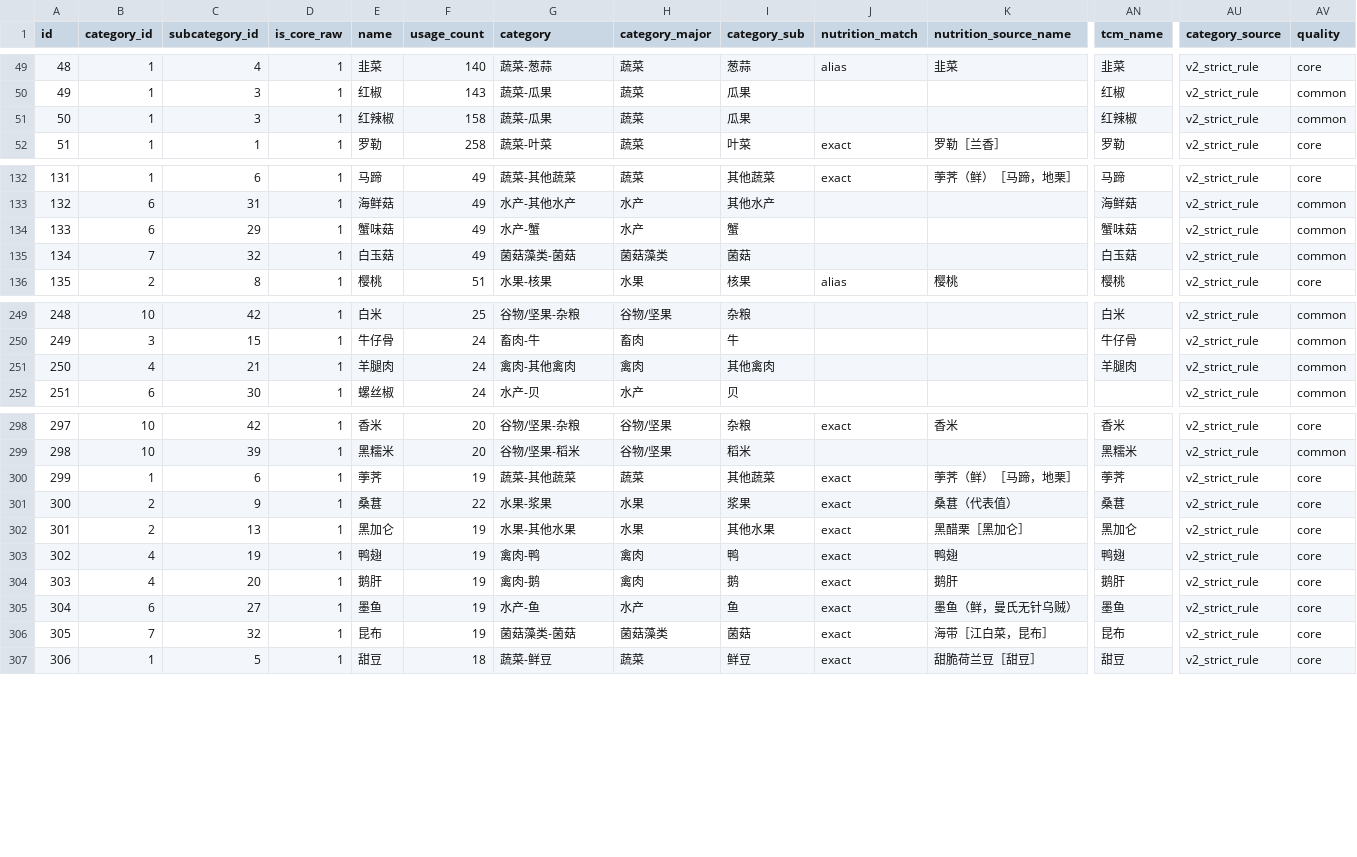
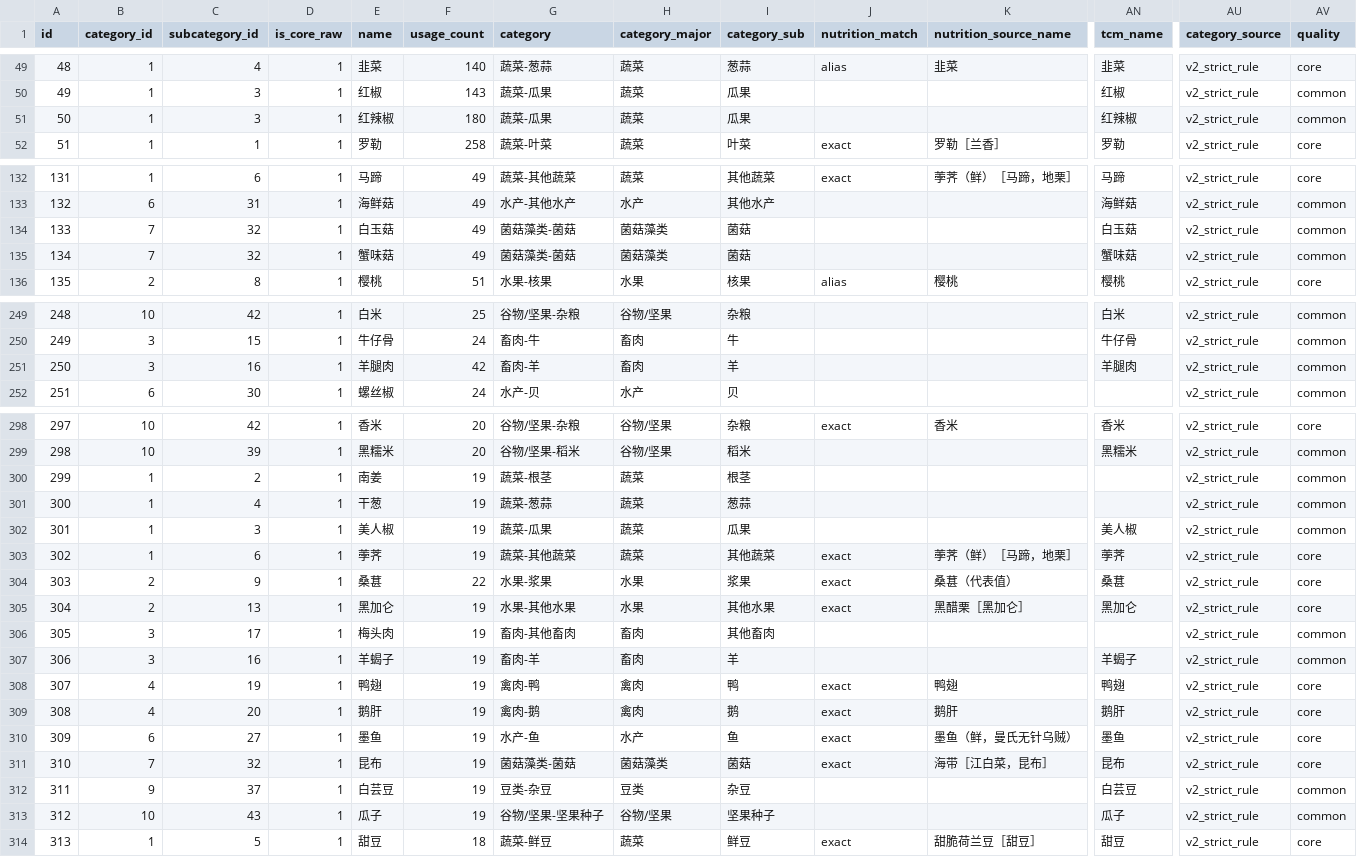
Before and after one commit to aiczz/test, a CSV file: sql/cleaned_v2/main_ingredient.csv, drawn as a sheet; only a part is shown, gaps mark what is left out; removed rows and columns are numbered as before the commit, all else as after; rows hold the shown columns only; the diff covers the shown part only; the diff names each change by its address in the sheet, - before the commit and + after, or states it on an @@ line.

```diff
--- a/sql/cleaned_v2/main_ingredient.csv
+++ b/sql/cleaned_v2/main_ingredient.csv
-F51 (usage_count): 158
+F51 (usage_count): 180
-row 134: 133 | 6 | 29 | 1 | 蟹味菇 | 49 | 水产-蟹 | 水产 | 蟹 |  |  | 蟹味菇 | v2_strict_rule | common
@@ column A (id) renumbered from row 134 down @@
+row 135: 134 | 7 | 32 | 1 | 蟹味菇 | 49 | 菌菇藻类-菌菇 | 菌菇藻类 | 菌菇 |  |  | 蟹味菇 | v2_strict_rule | common
-row 251: 250 | 4 | 21 | 1 | 羊腿肉 | 24 | 禽肉-其他禽肉 | 禽肉 | 其他禽肉 |  |  | 羊腿肉 | v2_strict_rule | common
+row 251: 250 | 3 | 16 | 1 | 羊腿肉 | 42 | 畜肉-羊 | 畜肉 | 羊 |  |  | 羊腿肉 | v2_strict_rule | common
+row 300: 299 | 1 | 2 | 1 | 南姜 | 19 | 蔬菜-根茎 | 蔬菜 | 根茎 |  |  |  | v2_strict_rule | common
+row 301: 300 | 1 | 4 | 1 | 干葱 | 19 | 蔬菜-葱蒜 | 蔬菜 | 葱蒜 |  |  |  | v2_strict_rule | common
+row 302: 301 | 1 | 3 | 1 | 美人椒 | 19 | 蔬菜-瓜果 | 蔬菜 | 瓜果 |  |  | 美人椒 | v2_strict_rule | common
+row 306: 305 | 3 | 17 | 1 | 梅头肉 | 19 | 畜肉-其他畜肉 | 畜肉 | 其他畜肉 |  |  |  | v2_strict_rule | common
+row 307: 306 | 3 | 16 | 1 | 羊蝎子 | 19 | 畜肉-羊 | 畜肉 | 羊 |  |  | 羊蝎子 | v2_strict_rule | common
+row 312: 311 | 9 | 37 | 1 | 白芸豆 | 19 | 豆类-杂豆 | 豆类 | 杂豆 |  |  | 白芸豆 | v2_strict_rule | common
+row 313: 312 | 10 | 43 | 1 | 瓜子 | 19 | 谷物/坚果-坚果种子 | 谷物/坚果 | 坚果种子 |  |  | 瓜子 | v2_strict_rule | common
```
Also changed, not shown: 1 added row, 1 removed row and 14 edited cells elsewhere in this file, sql/cleaned_v2/high_frequency_audit.csv, sql/cleaned_v2/ingredient_effects.csv, 16 other files.
